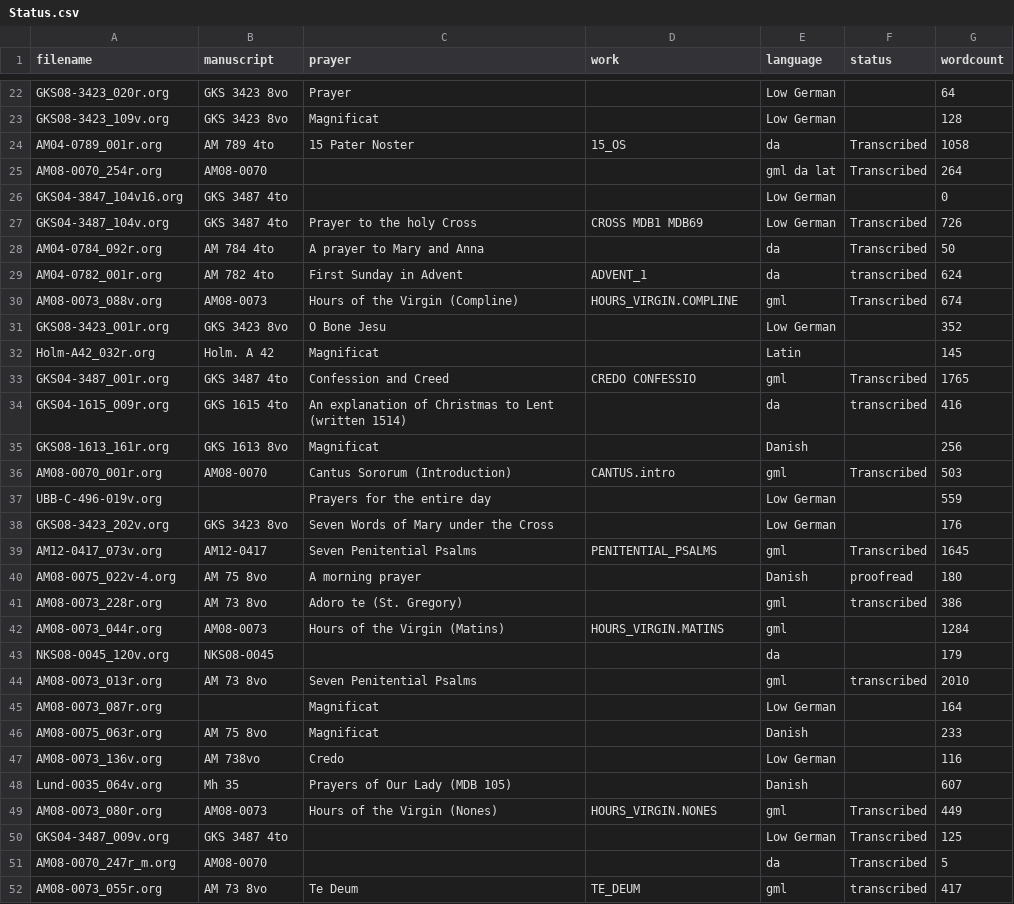
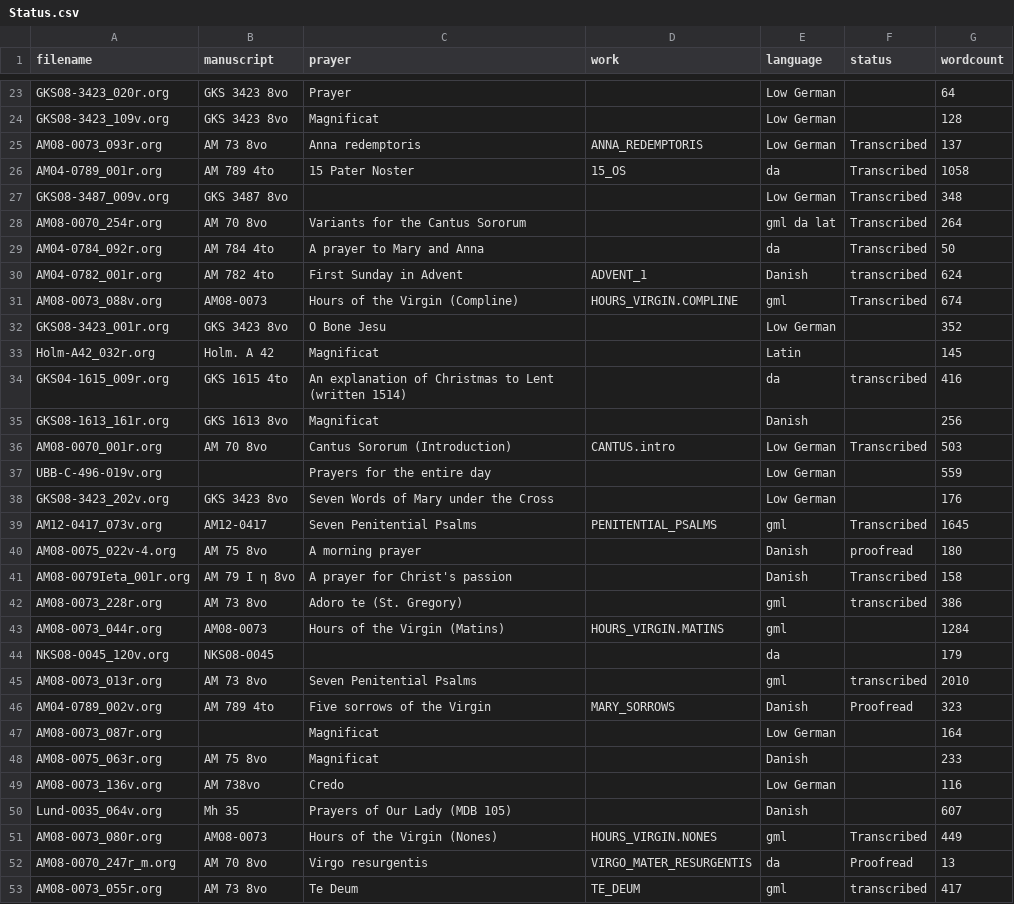
Before and after one commit to bedebok/Data, a CSV file: Prayers/org/Status.csv, drawn as a sheet; only a part is shown, gaps mark what is left out; the diff covers the shown part only.

```diff
--- a/Prayers/org/Status.csv
+++ b/Prayers/org/Status.csv
@@ -23,8 +24,8 @@ GKS08-3423_020r.org,GKS 3423 8vo,Prayer,,Low German,,64
 GKS08-3423_109v.org,GKS 3423 8vo,Magnificat,,Low German,,128
+AM08-0073_093r.org,AM 73 8vo,Anna redemptoris,ANNA_REDEMPTORIS,Low German,Transcribed,137
 AM04-0789_001r.org,AM 789 4to,15 Pater Noster,15_OS,da,Transcribed,1058
-AM08-0070_254r.org,AM08-0070,,,gml da lat,Transcribed,264
-GKS04-3847_104v16.org,GKS 3487 4to,,,Low German,,0
-GKS04-3487_104v.org,GKS 3487 4to,Prayer to the holy Cross,CROSS MDB1 MDB69,Low German,Transcribed,726
+GKS08-3487_009v.org,GKS 3487 8vo,,,Low German,Transcribed,348
+AM08-0070_254r.org,AM 70 8vo,Variants for the Cantus Sororum,,gml da lat,Transcribed,264
 AM04-0784_092r.org,AM 784 4to,A prayer to Mary and Anna,,da,Transcribed,50
-AM04-0782_001r.org,AM 782 4to,First Sunday in Advent,ADVENT_1,da,transcribed,624
+AM04-0782_001r.org,AM 782 4to,First Sunday in Advent,ADVENT_1,Danish,transcribed,624
 AM08-0073_088v.org,AM08-0073,Hours of the Virgin (Compline),HOURS_VIRGIN.COMPLINE,gml,Transcribed,674
@@ -32,6 +33,5 @@ GKS08-3423_001r.org,GKS 3423 8vo,O Bone Jesu,,Low German,,352
 Holm-A42_032r.org,Holm. A 42,Magnificat,,Latin,,145
-GKS04-3487_001r.org,GKS 3487 4to,Confession and Creed,CREDO CONFESSIO,gml,Transcribed,1765
 GKS04-1615_009r.org,GKS 1615 4to,An explanation of Christmas to Lent (written 1514),,da,transcribed,416
 GKS08-1613_161r.org,GKS 1613 8vo,Magnificat,,Danish,,256
-AM08-0070_001r.org,AM08-0070,Cantus Sororum (Introduction),CANTUS.intro,gml,Transcribed,503
+AM08-0070_001r.org,AM 70 8vo,Cantus Sororum (Introduction),CANTUS.intro,Low German,Transcribed,503
 UBB-C-496-019v.org,,Prayers for the entire day,,Low German,,559
@@ -40,2 +40,3 @@ AM12-0417_073v.org,AM12-0417,Seven Penitential Psalms,PENITENTIAL_PSALMS,gml,Tra
 AM08-0075_022v-4.org,AM 75 8vo,A morning prayer,,Danish,proofread,180
+AM08-0079Ieta_001r.org,AM 79 I η 8vo,A prayer for Christ's passion,,Danish,Transcribed,158
 AM08-0073_228r.org,AM 73 8vo,Adoro te (St. Gregory),,gml,transcribed,386
@@ -44,2 +45,3 @@ NKS08-0045_120v.org,NKS08-0045,,,da,,179
 AM08-0073_013r.org,AM 73 8vo,Seven Penitential Psalms,,gml,transcribed,2010
+AM04-0789_002v.org,AM 789 4to,Five sorrows of the Virgin,MARY_SORROWS,Danish,Proofread,323
 AM08-0073_087r.org,,Magnificat,,Low German,,164
@@ -49,4 +51,3 @@ Lund-0035_064v.org,Mh 35,Prayers of Our Lady (MDB 105),,Danish,,607
 AM08-0073_080r.org,AM08-0073,Hours of the Virgin (Nones),HOURS_VIRGIN.NONES,gml,Transcribed,449
-GKS04-3487_009v.org,GKS 3487 4to,,,Low German,Transcribed,125
-AM08-0070_247r_m.org,AM08-0070,,,da,Transcribed,5
+AM08-0070_247r_m.org,AM 70 8vo,Virgo resurgentis,VIRGO_MATER_RESURGENTIS,da,Proofread,13
 AM08-0073_055r.org,AM 73 8vo,Te Deum,TE_DEUM,gml,transcribed,417
```
Also changed, not shown: 4 added rows and 6 edited cells elsewhere in this file, 11 other files.
